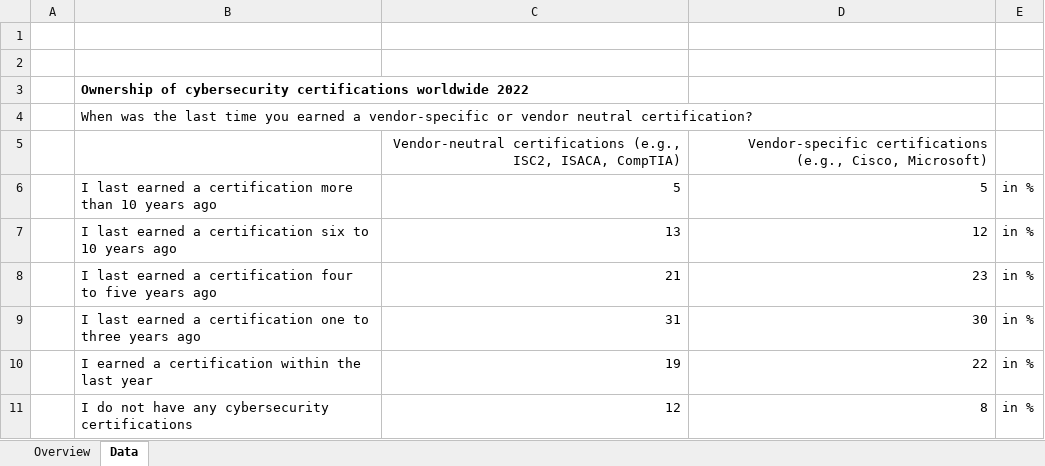
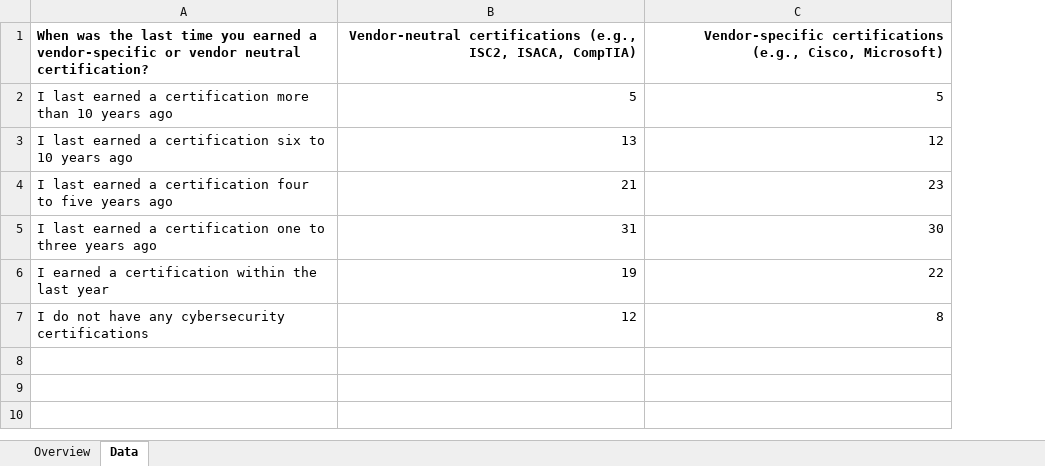
Before and after one commit to 31-Horas/server, an Excel workbook: statistic-data/statistic_id1358087_ownership-of-cybersecurity-certifications-worldwide-2022.xlsx, sheet Data, drawn as a sheet; values as stored, in another font and other column widths than the file's, no borders; removed rows and columns are numbered as before the commit, all else as after; the diff names each change by its address in the sheet, - before the commit and + after, or states it on an @@ line.

```diff
--- a/statistic-data/statistic_id1358087_ownership-of-cybersecurity-certifications-worldwide-2022.xlsx (sheet Data)
+++ b/statistic-data/statistic_id1358087_ownership-of-cybersecurity-certifications-worldwide-2022.xlsx (sheet Data)
-column A, empty
-column E, rows 6-11: all in %
-row 1: (empty)
-row 2: (empty)
-row 3:  | Ownership of cybersecurity certifications worldwide 2022
-A1 bold: off
+A1 bold: on
-B1: (empty)
+B1: Vendor-neutral certifications (e.g., ISC2, ISACA, CompTIA)
-C1: (empty)
+C1: Vendor-specific certifications (e.g., Cisco, Microsoft)
-row 5:  |  | Vendor-neutral certifications (e.g., ISC2, ISACA, CompTIA) | Vendor-specific certifications (e.g., Cisco, Microsoft)
```
Also changed, not shown: statistic-data/statistic_id1172685_leading-security-certifications-held-by-cybersecurity-professionals-worldwide-2021.xlsx, statistic-data/statistic_id1317792_impact-made-by-certifications-when-recruiting-cybersecurity-talent-worldwide-2022.xlsx, 6 other files.
